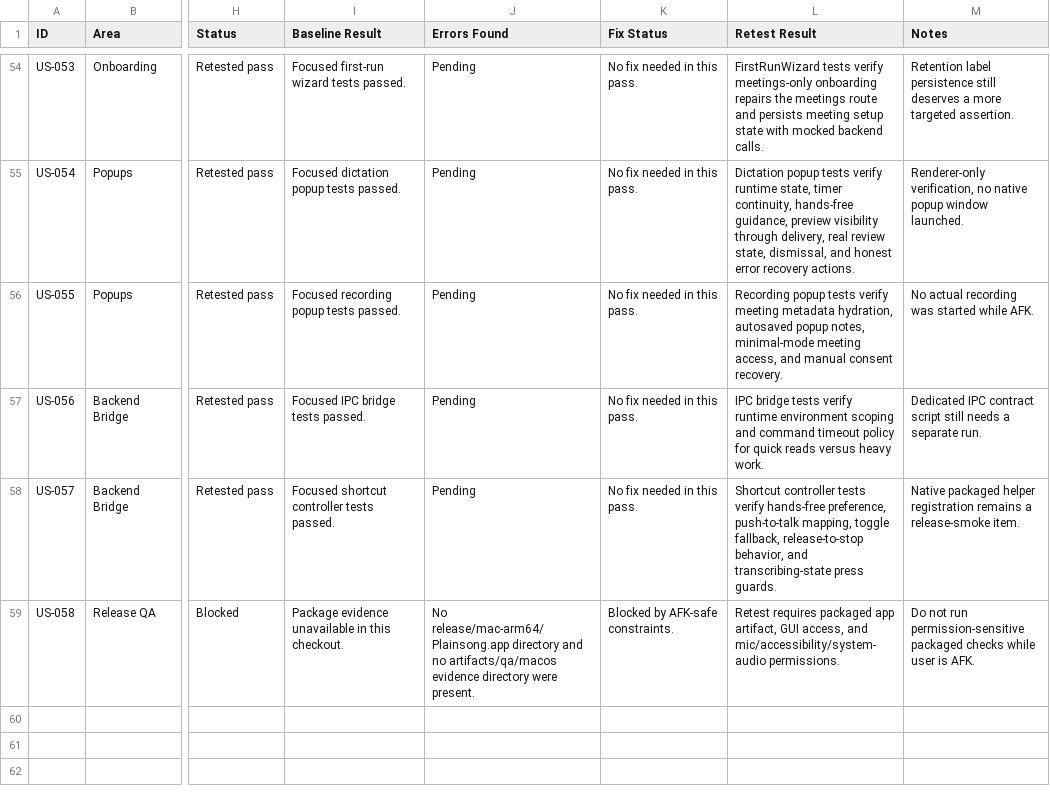
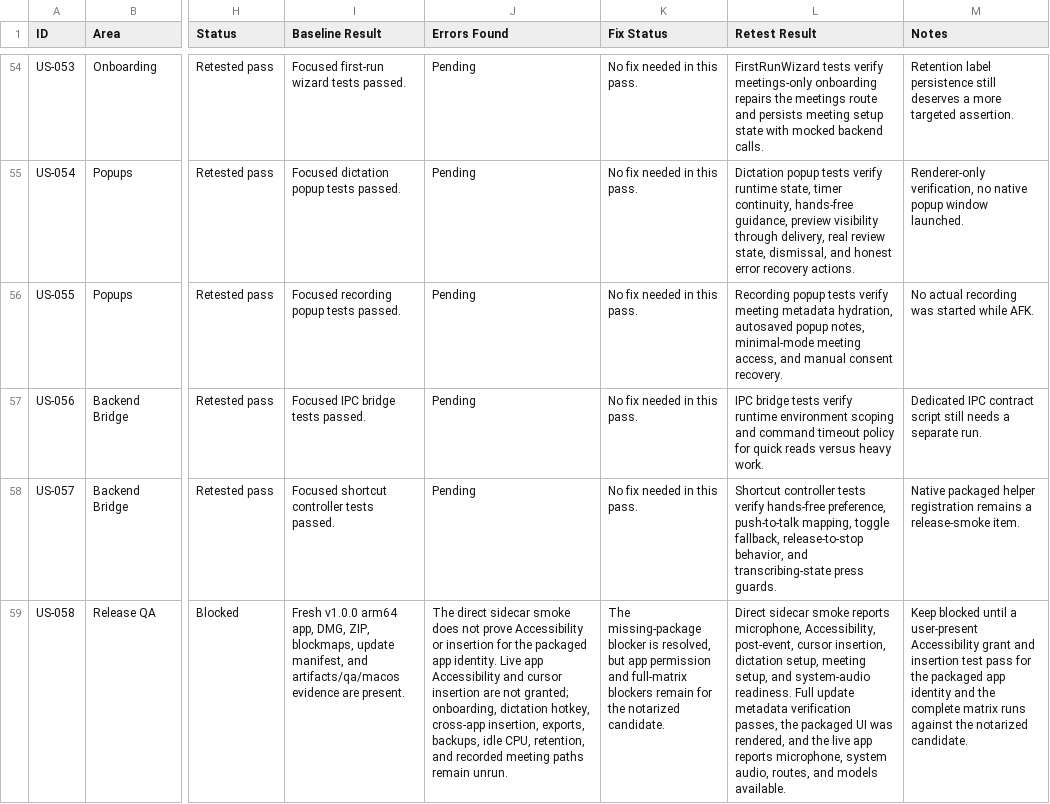
Before and after one commit to JonathanRReed/Plainsong, a CSV file: nautilus-bot/docs/qa/feature-user-stories.csv, drawn as a sheet; only a part is shown, gaps mark what is left out; the diff names each change by its address in the sheet, - before the commit and + after, or states it on an @@ line.

Commit message:
feat: harden Plainsong launch candidate

```diff
--- a/nautilus-bot/docs/qa/feature-user-stories.csv
+++ b/nautilus-bot/docs/qa/feature-user-stories.csv
-I59 (Baseline Result): Package evidence unavailable in this checkout.
+I59 (Baseline Result): Fresh v1.0.0 arm64 app, DMG, ZIP, blockmaps, update manifest, and artifacts/qa/macos evidence are present.
-J59 (Errors Found): No release/mac-arm64/Plainsong.app directory and no artifacts/qa/macos evidence directory were present.
+J59 (Errors Found): The direct sidecar smoke does not prove Accessibility or insertion for the packaged app identity. Live app Accessibility and cursor insertion are not granted; onboarding, dictation hotkey, cross-app insertion, exports, backups, idle CPU, retention, and recorded meeting paths remain unrun.
-K59 (Fix Status): Blocked by AFK-safe constraints.
+K59 (Fix Status): The missing-package blocker is resolved, but app permission and full-matrix blockers remain for the notarized candidate.
-L59 (Retest Result): Retest requires packaged app artifact, GUI access, and mic/accessibility/system-audio permissions.
+L59 (Retest Result): Direct sidecar smoke reports microphone, Accessibility, post-event, cursor insertion, dictation setup, meeting setup, and system-audio readiness. Full update metadata verification passes, the packaged UI was rendered, and the live app reports microphone, system audio, routes, and models available.
-M59 (Notes): Do not run permission-sensitive packaged checks while user is AFK.
+M59 (Notes): Keep blocked until a user-present Accessibility grant and insertion test pass for the packaged app identity and the complete matrix runs against the notarized candidate.
```
Also changed, not shown: 33 other files.
